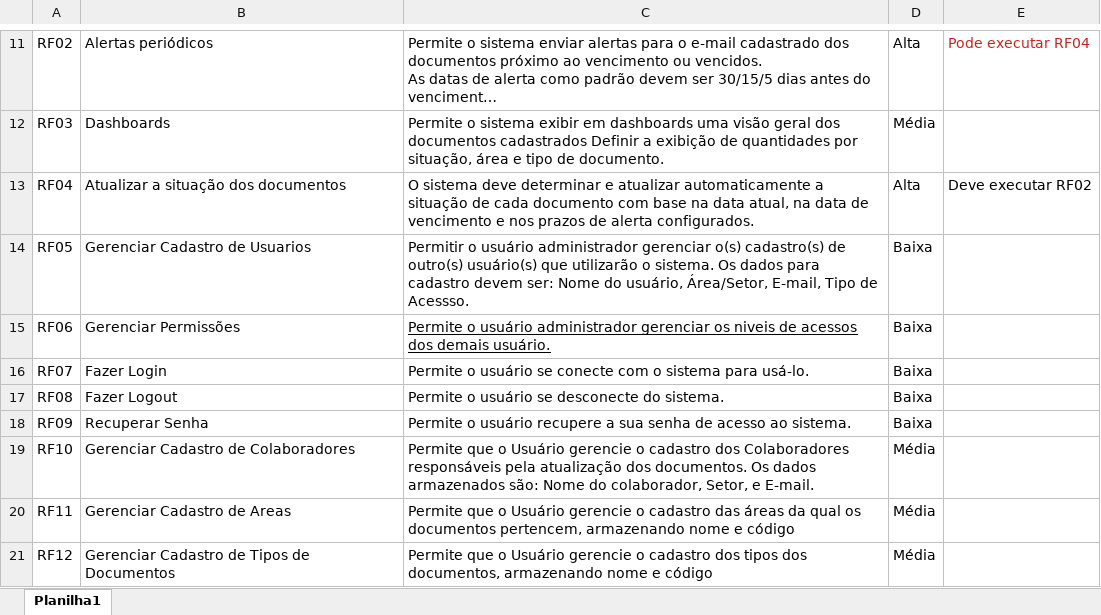
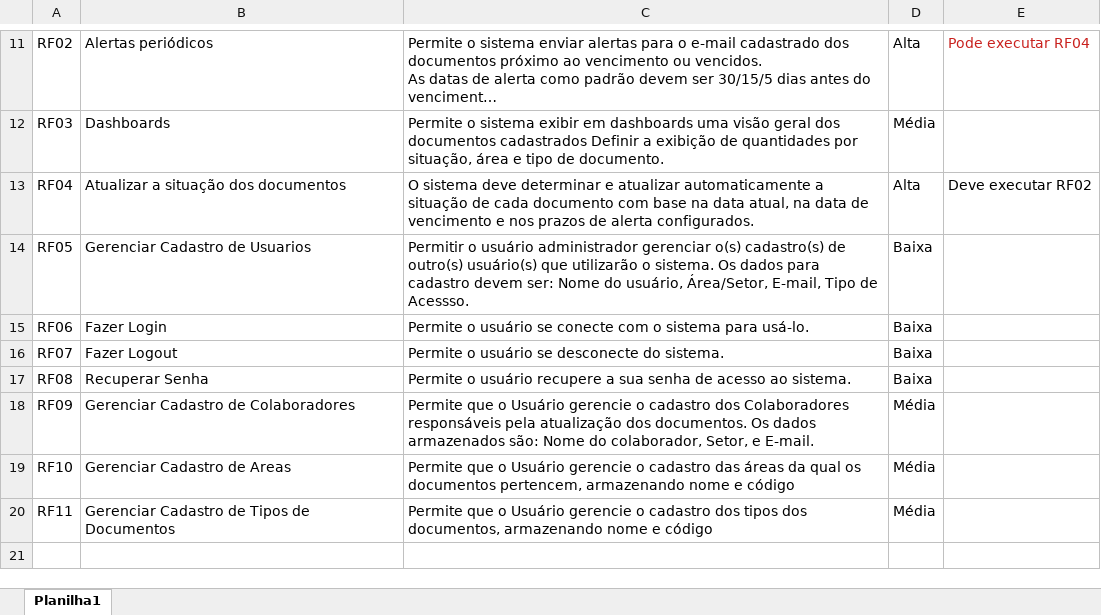
Before and after one commit to Mystair/IAgora, an Excel workbook: ES2N-Requisitos Funcionais IAgora V4.0.xlsx, sheet Planilha1, drawn as a sheet; only a part is shown, gaps mark what is left out; long unchanged cells end in …; values as stored, in another font and other column widths than the file's, no borders; the diff names each change by its address in the sheet, - before the commit and + after, or states it on an @@ line.

```diff
--- a/ES2N-Requisitos Funcionais IAgora V4.0.xlsx (sheet Planilha1)
+++ b/ES2N-Requisitos Funcionais IAgora V4.0.xlsx (sheet Planilha1)
-B15: Gerenciar Permissões
+B15: Fazer Login
-C15: …o usuário administrador gerenciar os niveis de acessos dos demais usuário.
+C15: …o usuário se conecte com o sistema para usá-lo.
-C15 underline: on
+C15 underline: off
-B16: Fazer Login
+B16: Fazer Logout
-C16: …usuário se conecte com o sistema para usá-lo.
+C16: …usuário se desconecte do sistema.
-B17: Fazer Logout
+B17: Recuperar Senha
-C17: …o usuário se desconecte do sistema.
+C17: …o usuário recupere a sua senha de acesso ao sistema.
-B18: Recuperar Senha
+B18: Gerenciar Cadastro de Colaboradores
-C18: Permite o usuário recupere a sua senha de acesso ao sistema.
+C18: Permite que o Usuário gerencie o cadastro dos Colaboradores responsáveis pela atualização dos documentos. Os dados armazenados são: Nome do colaborador, Setor, e E-mail.
-D18: Baixa
+D18: Média
-B19: Gerenciar Cadastro de Colaboradores
+B19: Gerenciar Cadastro de Areas
-C19: …o cadastro dos Colaboradores responsáveis pela atualização dos documentos. Os dados armazenados são: Nome do colaborador, Setor, e E-mail.
+C19: …o cadastro das áreas da qual os documentos pertencem, armazenando nome e código
-B20: Gerenciar Cadastro de Areas
+B20: Gerenciar Cadastro de Tipos de Documentos
-C20: …o cadastro das áreas da qual os documentos pertencem, armazenando nome…
+C20: …o cadastro dos tipos dos documentos, armazenando nome…
-row 21: RF12 | Gerenciar Cadastro de Tipos de Documentos | Permite que o Usuário gerencie o cadastro dos tipos dos documentos, armazenando nome e código | Média
```
Also changed, not shown: 2 other files.
